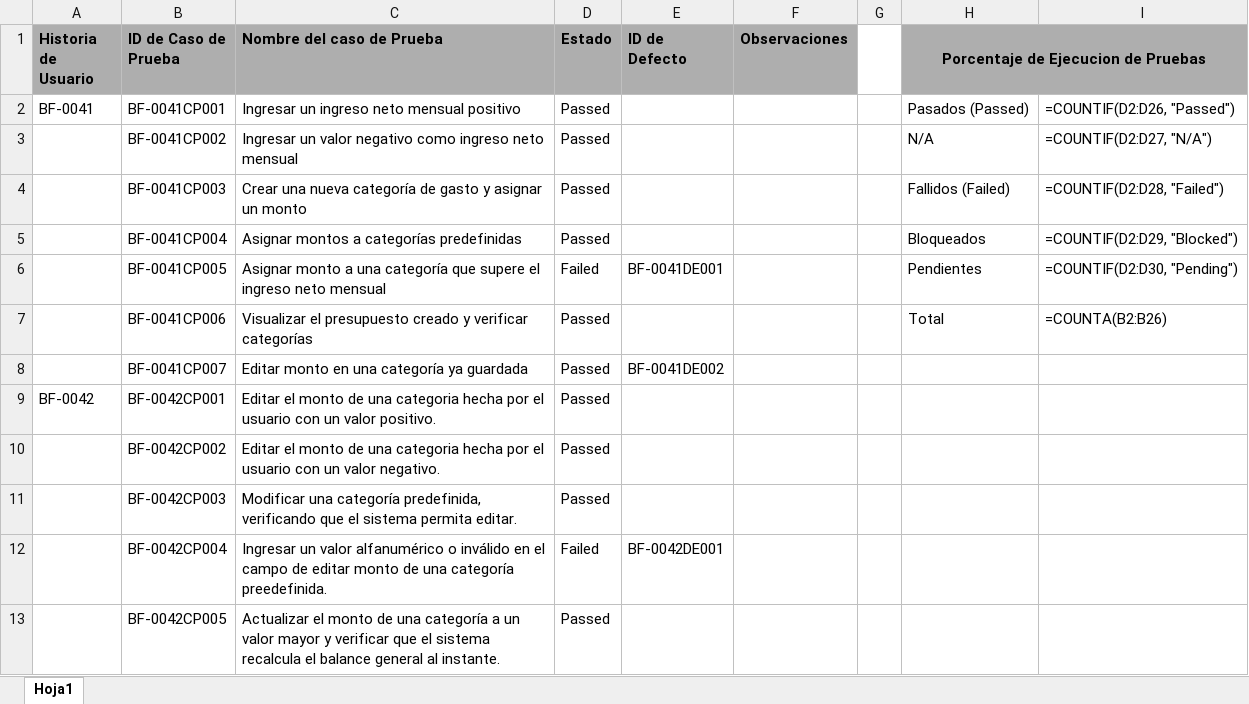
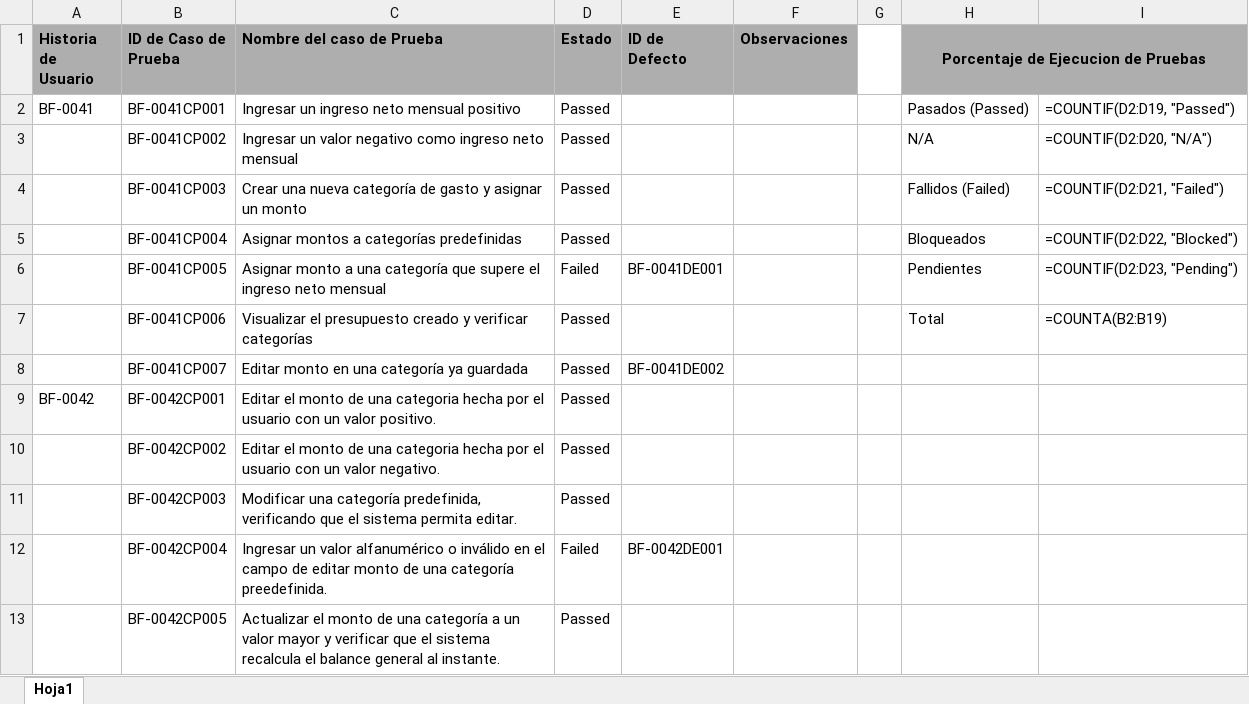
Before and after one commit to Richiess1/Proyecto-PDS-BarbieFinanciera, an Excel workbook: Barbie_Financiera_FASE_2/Reporte de pruebas.xlsx, sheet Hoja1, drawn as a sheet; only a part is shown; values as stored, in another font and other column widths than the file's, no borders; formulas are shown in place of their values; conditional formats not drawn; the diff names each change by its address in the sheet, - before the commit and + after, or states it on an @@ line.

```diff
--- a/Barbie_Financiera_FASE_2/Reporte de pruebas.xlsx (sheet Hoja1)
+++ b/Barbie_Financiera_FASE_2/Reporte de pruebas.xlsx (sheet Hoja1)
-I2: =COUNTIF(D2:D26, "Passed")
+I2: =COUNTIF(D2:D19, "Passed")
-I3: =COUNTIF(D2:D27, "N/A")
+I3: =COUNTIF(D2:D20, "N/A")
-I4: =COUNTIF(D2:D28, "Failed")
+I4: =COUNTIF(D2:D21, "Failed")
-I5: =COUNTIF(D2:D29, "Blocked")
+I5: =COUNTIF(D2:D22, "Blocked")
-I6: =COUNTIF(D2:D30, "Pending")
+I6: =COUNTIF(D2:D23, "Pending")
-I7: =COUNTA(B2:B26)
+I7: =COUNTA(B2:B19)
```
Also changed, not shown: Barbie_Financiera_FASE_2/BF-0044/BF-0044 Escenarios y Casos de Prueba.xlsx, 6 other files.
